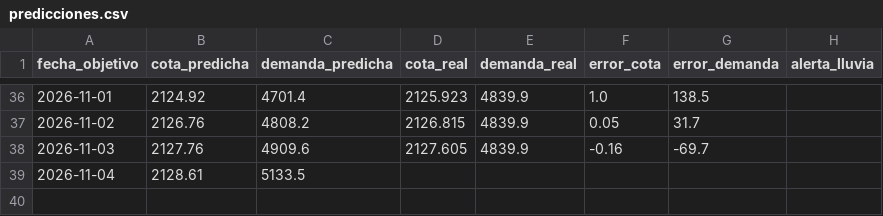
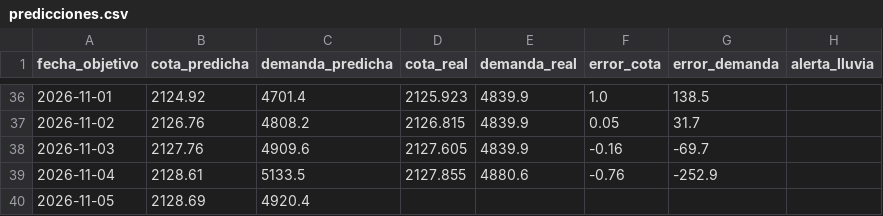
Before and after one commit to esteban-data/monitor-riesgo-energia-ecuador, a CSV file: predicciones.csv, drawn as a sheet; only a part is shown, gaps mark what is left out.

```diff
--- a/predicciones.csv
+++ b/predicciones.csv
@@ -38,2 +38,3 @@ fecha_objetivo,cota_predicha,demanda_predicha,cota_real,demanda_real,error_cota,
 2026-11-03,2127.76,4909.6,2127.605,4839.9,-0.16,-69.7,
-2026-11-04,2128.61,5133.5,,,,,
+2026-11-04,2128.61,5133.5,2127.855,4880.6,-0.76,-252.9,
+2026-11-05,2128.69,4920.4,,,,,
```
Also changed, not shown: historico_diario.csv, predicciones_experimental.csv, 2 other files.
